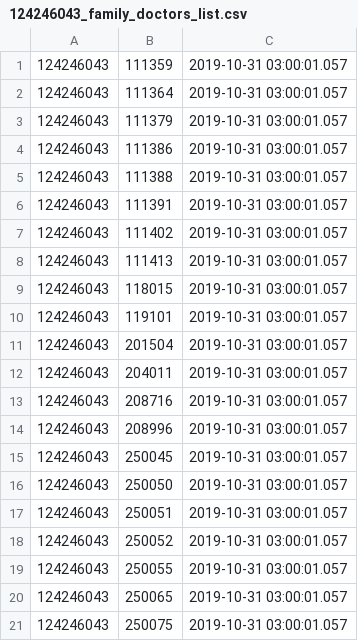
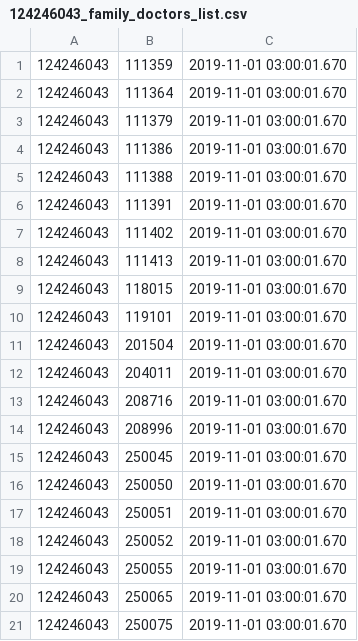
Before and after one commit to vilnius/naujosios-vilnios-poliklinika, a CSV file: 124246043_family_doctors_list.csv, drawn as a sheet.

```diff
--- a/124246043_family_doctors_list.csv
+++ b/124246043_family_doctors_list.csv
@@ -1,21 +1,21 @@
-124246043;111359;2019-10-31 03:00:01.057
-124246043;111364;2019-10-31 03:00:01.057
-124246043;111379;2019-10-31 03:00:01.057
-124246043;111386;2019-10-31 03:00:01.057
-124246043;111388;2019-10-31 03:00:01.057
-124246043;111391;2019-10-31 03:00:01.057
-124246043;111402;2019-10-31 03:00:01.057
-124246043;111413;2019-10-31 03:00:01.057
-124246043;118015;2019-10-31 03:00:01.057
-124246043;119101;2019-10-31 03:00:01.057
-124246043;201504;2019-10-31 03:00:01.057
-124246043;204011;2019-10-31 03:00:01.057
-124246043;208716;2019-10-31 03:00:01.057
-124246043;208996;2019-10-31 03:00:01.057
-124246043;250045;2019-10-31 03:00:01.057
-124246043;250050;2019-10-31 03:00:01.057
-124246043;250051;2019-10-31 03:00:01.057
-124246043;250052;2019-10-31 03:00:01.057
-124246043;250055;2019-10-31 03:00:01.057
-124246043;250065;2019-10-31 03:00:01.057
-124246043;250075;2019-10-31 03:00:01.057
+124246043;111359;2019-11-01 03:00:01.670
+124246043;111364;2019-11-01 03:00:01.670
+124246043;111379;2019-11-01 03:00:01.670
+124246043;111386;2019-11-01 03:00:01.670
+124246043;111388;2019-11-01 03:00:01.670
+124246043;111391;2019-11-01 03:00:01.670
+124246043;111402;2019-11-01 03:00:01.670
+124246043;111413;2019-11-01 03:00:01.670
+124246043;118015;2019-11-01 03:00:01.670
+124246043;119101;2019-11-01 03:00:01.670
+124246043;201504;2019-11-01 03:00:01.670
+124246043;204011;2019-11-01 03:00:01.670
+124246043;208716;2019-11-01 03:00:01.670
+124246043;208996;2019-11-01 03:00:01.670
+124246043;250045;2019-11-01 03:00:01.670
+124246043;250050;2019-11-01 03:00:01.670
+124246043;250051;2019-11-01 03:00:01.670
+124246043;250052;2019-11-01 03:00:01.670
+124246043;250055;2019-11-01 03:00:01.670
+124246043;250065;2019-11-01 03:00:01.670
+124246043;250075;2019-11-01 03:00:01.670
```
Also changed, not shown: 124246043_doctors_excluded.csv, 1 other file.
